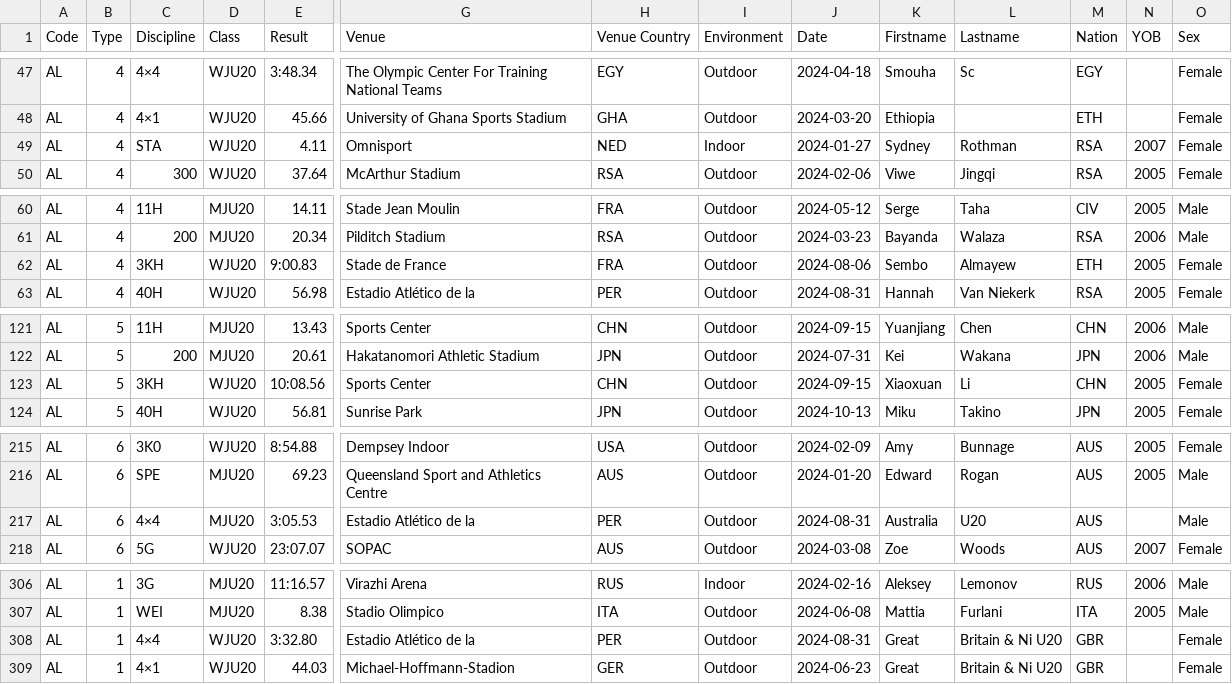
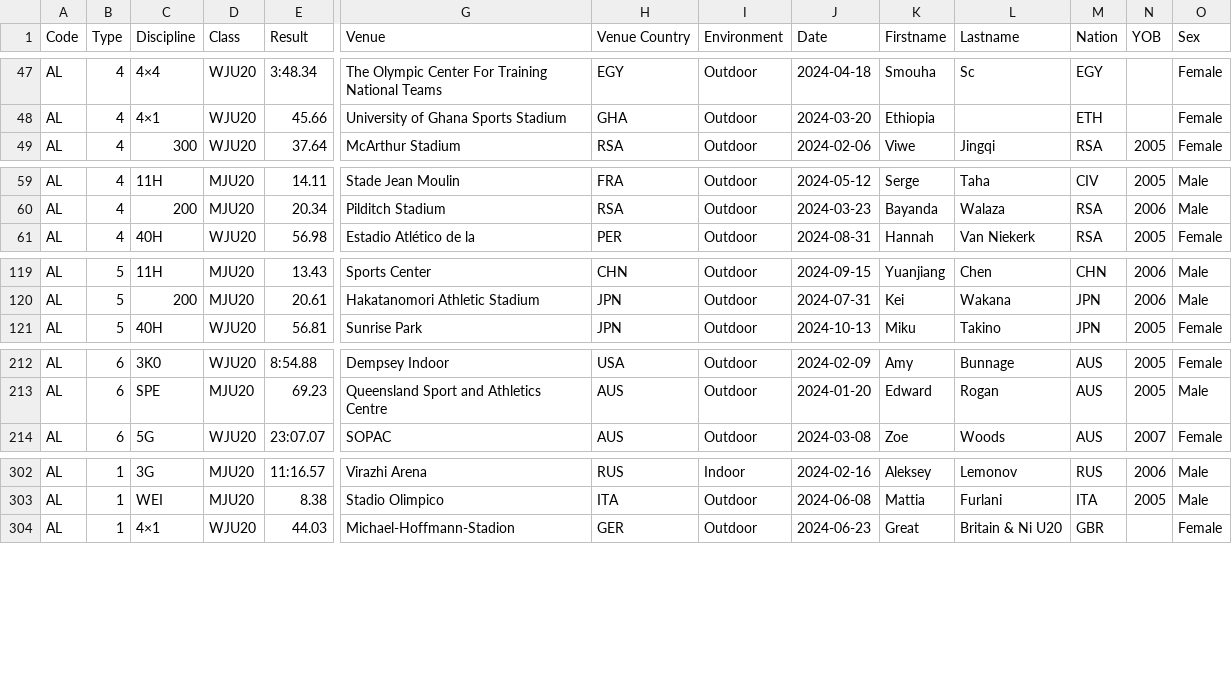
Before and after one commit to nimarion/records, a CSV file: leads/u20/area.csv, drawn as a sheet; only a part is shown, gaps mark what is left out; rows hold the shown columns only; the diff names each change by its address in the sheet, - before the commit and + after, or states it on an @@ line.

```diff
--- a/leads/u20/area.csv
+++ b/leads/u20/area.csv
-row 49: AL | 4 | STA | WJU20 | 4.11 | Omnisport | NED | Indoor | 2024-01-27 | Sydney | Rothman | RSA | 2007 | Female
-row 62: AL | 4 | 3KH | WJU20 | 9:00.83 | Stade de France | FRA | Outdoor | 2024-08-06 | Sembo | Almayew | ETH | 2005 | Female
-row 123: AL | 5 | 3KH | WJU20 | 10:08.56 | Sports Center | CHN | Outdoor | 2024-09-15 | Xiaoxuan | Li | CHN | 2005 | Female
-row 217: AL | 6 | 4×4 | MJU20 | 3:05.53 | Estadio Atlético de la | PER | Outdoor | 2024-08-31 | Australia | U20 | AUS |  | Male
-row 308: AL | 1 | 4×4 | WJU20 | 3:32.80 | Estadio Atlético de la | PER | Outdoor | 2024-08-31 | Great | Britain & Ni U20 | GBR |  | Female
```
Also changed, not shown: leads/senior/area.csv, leads/senior/world.csv.
